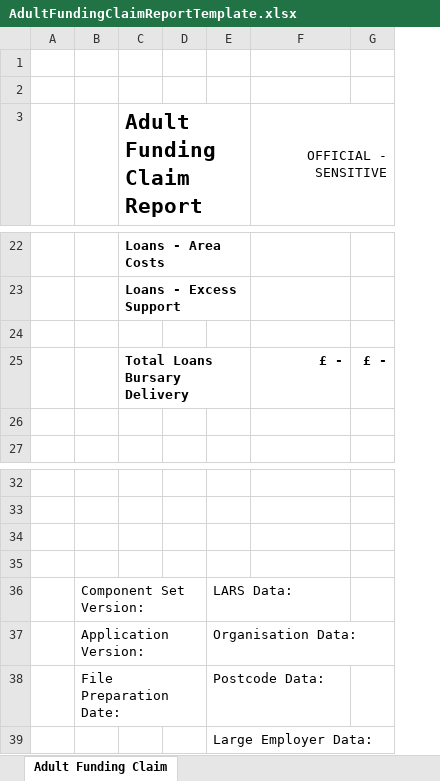
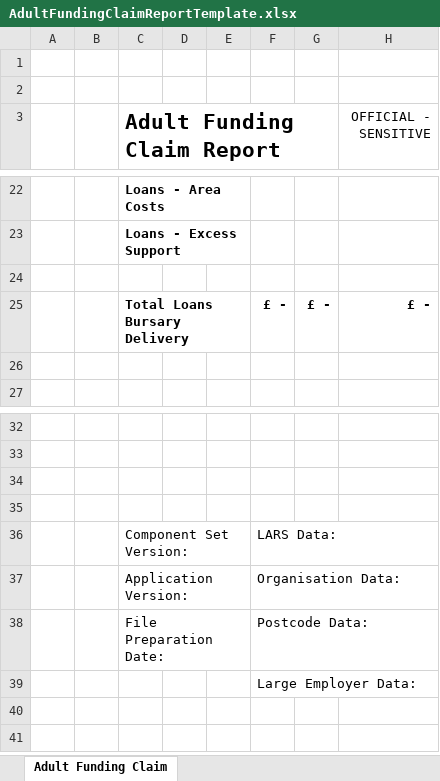
Before and after one commit to SkillsFundingAgency/DC-ILR-2021-ReportService, an Excel workbook: src/ESFA.DC.ILR.ReportService.Service/Reports/Templates/AdultFundingClaimReportTemplate.xlsx, sheet Adult Funding Claim, drawn as a sheet; only a part is shown, gaps mark what is left out; values as stored, in another font and other column widths than the file's, no borders; charts and pictures not drawn; removed rows and columns are numbered as before the commit, all else as after; the diff covers the shown part only; the diff names each change by its address in the sheet, - before the commit and + after, or states it on an @@ line.

Commit message:
73782-adding a column to display figures after 10 months

```diff
--- a/src/ESFA.DC.ILR.ReportService.Service/Reports/Templates/AdultFundingClaimReportTemplate.xlsx (sheet Adult Funding Claim)
+++ b/src/ESFA.DC.ILR.ReportService.Service/Reports/Templates/AdultFundingClaimReportTemplate.xlsx (sheet Adult Funding Claim)
-column B, rows 36-38: Component Set Version: | Application Version: | File Preparation Date:
+column B, empty
+column E, empty
+column G, row 25: £ -
-column G, row 25: £ -
-F3:G3 merged
-C22:E22 merged
+C22:E22 merged
-C23:E23 merged
+C23:E23 merged
-C25:E25 merged
+C25:E25 merged
-F25: (empty)
+F25: £ -
-C36 (Adult Funding Claim Report): (empty)
+C36 (Adult Funding Claim Report): Component Set Version:
-C37 (Adult Funding Claim Report): (empty)
+C37 (Adult Funding Claim Report): Application Version:
-C38 (Adult Funding Claim Report): (empty)
+C38 (Adult Funding Claim Report): File Preparation Date:
```
Also changed, not shown: 6 edited cells and merged cells elsewhere in this sheet, formulas that keep their value, charts or pictures, 3 other files.
